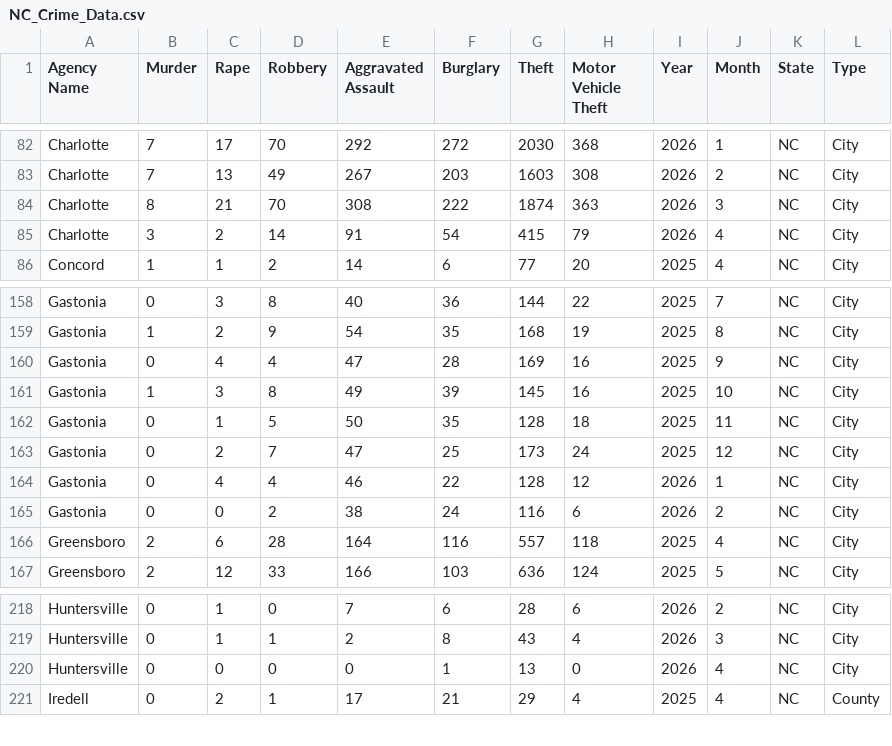
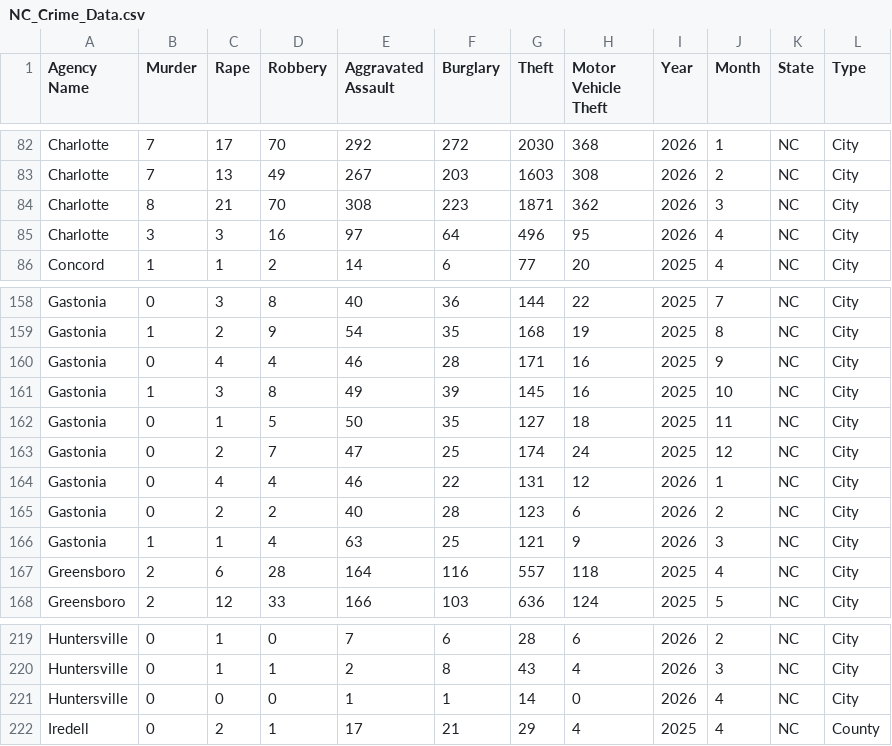
Before and after one commit to AH-Datalytics/nc-crime-output, a CSV file: NC_Crime_Data.csv, drawn as a sheet; only a part is shown, gaps mark what is left out.

```diff
--- a/NC_Crime_Data.csv
+++ b/NC_Crime_Data.csv
@@ -83,4 +83,4 @@ Charlotte,7,17,70,292,272,2030,368,2026,1,NC,City
 Charlotte,7,13,49,267,203,1603,308,2026,2,NC,City
-Charlotte,8,21,70,308,222,1874,363,2026,3,NC,City
-Charlotte,3,2,14,91,54,415,79,2026,4,NC,City
+Charlotte,8,21,70,308,223,1871,362,2026,3,NC,City
+Charlotte,3,3,16,97,64,496,95,2026,4,NC,City
 Concord,1,1,2,14,6,77,20,2025,4,NC,City
@@ -159,8 +159,9 @@ Gastonia,0,3,8,40,36,144,22,2025,7,NC,City
 Gastonia,1,2,9,54,35,168,19,2025,8,NC,City
-Gastonia,0,4,4,47,28,169,16,2025,9,NC,City
+Gastonia,0,4,4,46,28,171,16,2025,9,NC,City
 Gastonia,1,3,8,49,39,145,16,2025,10,NC,City
-Gastonia,0,1,5,50,35,128,18,2025,11,NC,City
-Gastonia,0,2,7,47,25,173,24,2025,12,NC,City
-Gastonia,0,4,4,46,22,128,12,2026,1,NC,City
-Gastonia,0,0,2,38,24,116,6,2026,2,NC,City
+Gastonia,0,1,5,50,35,127,18,2025,11,NC,City
+Gastonia,0,2,7,47,25,174,24,2025,12,NC,City
+Gastonia,0,4,4,46,22,131,12,2026,1,NC,City
+Gastonia,0,2,2,40,28,123,6,2026,2,NC,City
+Gastonia,1,1,4,63,25,121,9,2026,3,NC,City
 Greensboro,2,6,28,164,116,557,118,2025,4,NC,City
@@ -219,3 +220,3 @@ Huntersville,0,1,0,7,6,28,6,2026,2,NC,City
 Huntersville,0,1,1,2,8,43,4,2026,3,NC,City
-Huntersville,0,0,0,0,1,13,0,2026,4,NC,City
+Huntersville,0,0,0,1,1,14,0,2026,4,NC,City
 Iredell,0,2,1,17,21,29,4,2025,4,NC,County
```
